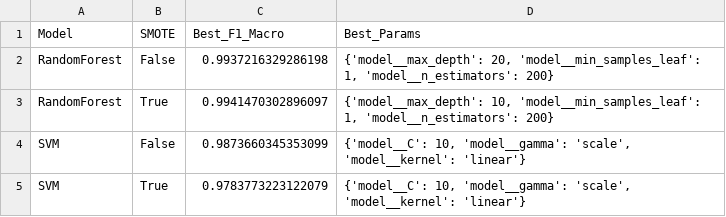
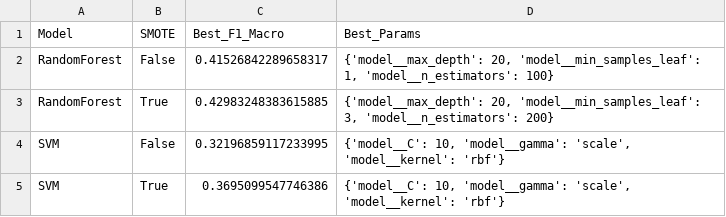
Before and after one commit to fedippo/progetto_ICON, a CSV file: results/supervised_best_params.csv, drawn as a sheet.

```diff
--- a/results/supervised_best_params.csv
+++ b/results/supervised_best_params.csv
@@ -1,5 +1,5 @@
 Model,SMOTE,Best_F1_Macro,Best_Params
-RandomForest,False,0.9937216329286198,"{'model__max_depth': 20, 'model__min_samples_leaf': 1, 'model__n_estimators': 200}"
-RandomForest,True,0.9941470302896097,"{'model__max_depth': 10, 'model__min_samples_leaf': 1, 'model__n_estimators': 200}"
-SVM,False,0.9873660345353099,"{'model__C': 10, 'model__gamma': 'scale', 'model__kernel': 'linear'}"
-SVM,True,0.9783773223122079,"{'model__C': 10, 'model__gamma': 'scale', 'model__kernel': 'linear'}"
+RandomForest,False,0.41526842289658317,"{'model__max_depth': 20, 'model__min_samples_leaf': 1, 'model__n_estimators': 100}"
+RandomForest,True,0.42983248383615885,"{'model__max_depth': 20, 'model__min_samples_leaf': 3, 'model__n_estimators': 200}"
+SVM,False,0.32196859117233995,"{'model__C': 10, 'model__gamma': 'scale', 'model__kernel': 'rbf'}"
+SVM,True,0.3695099547746386,"{'model__C': 10, 'model__gamma': 'scale', 'model__kernel': 'rbf'}"
```
Also changed, not shown: results/kmeans_elbow.csv, results/prolog_decisions.csv, 18 other files.
